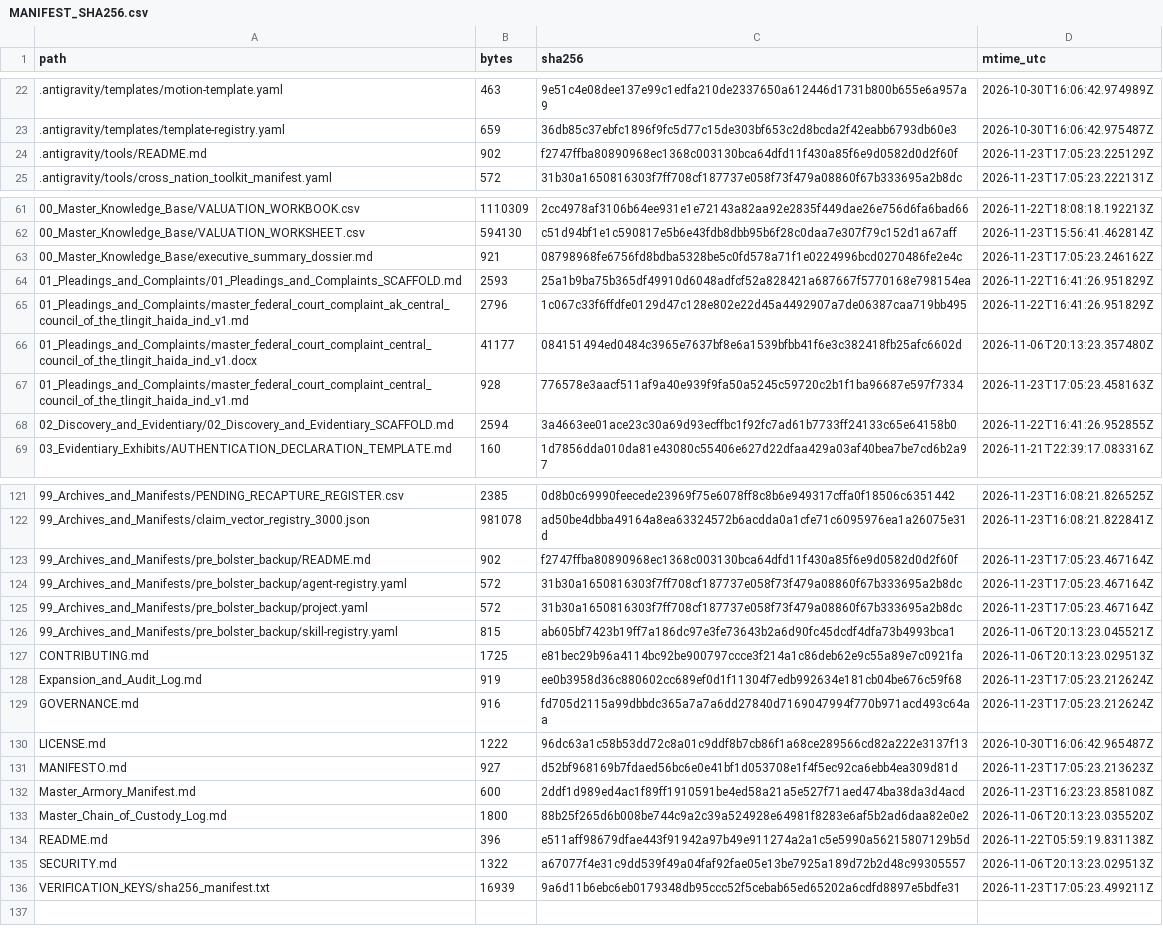
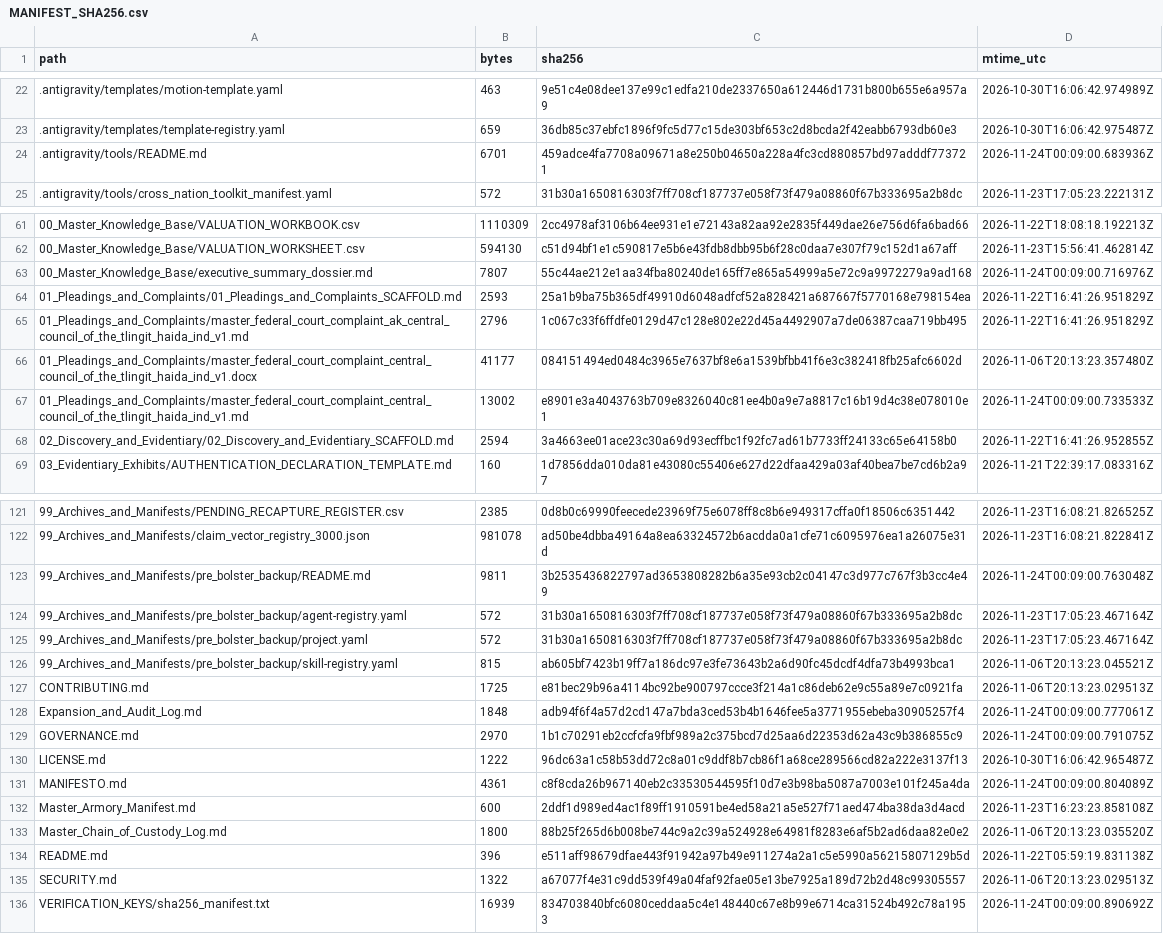
Before and after one commit to GlobalRestitutionAlliance/turtle-island-us-ak-central-council-of-the-tlingit-haida-ind-master-litigation, a CSV file: 99_Archives_and_Manifests/MANIFEST_SHA256.csv, drawn as a sheet; only a part is shown, gaps mark what is left out; the diff covers the shown part only.

Commit message:
REVERTED DUE TO UNPROMPTED MASS J3WFICATED DATA CORRUPTION BY COMPROMISED BIASED LLM/ARTIFICIAL INTELLIGENCE MODELS

```diff
--- a/99_Archives_and_Manifests/MANIFEST_SHA256.csv
+++ b/99_Archives_and_Manifests/MANIFEST_SHA256.csv
@@ -23,3 +23,3 @@ path,bytes,sha256,mtime_utc
 .antigravity/templates/template-registry.yaml,659,36db85c37ebfc1896f9fc5d77c15de303bf653c2d8bcda2f42eabb6793db60e3,2026-10-30T16:06:42.975487Z
-.antigravity/tools/README.md,902,f2747ffba80890968ec1368c003130bca64dfd11f430a85f6e9d0582d0d2f60f,2026-11-23T17:05:23.225129Z
+.antigravity/tools/README.md,6701,459adce4fa7708a09671a8e250b04650a228a4fc3cd880857bd97adddf773721,2026-11-24T00:09:00.683936Z
 .antigravity/tools/cross_nation_toolkit_manifest.yaml,572,31b30a1650816303f7ff708cf187737e058f73f479a08860f67b333695a2b8dc,2026-11-23T17:05:23.222131Z
@@ -62,3 +62,3 @@ path,bytes,sha256,mtime_utc
 00_Master_Knowledge_Base/VALUATION_WORKSHEET.csv,594130,c51d94bf1e1c590817e5b6e43fdb8dbb95b6f28c0daa7e307f79c152d1a67aff,2026-11-23T15:56:41.462814Z
-00_Master_Knowledge_Base/executive_summary_dossier.md,921,08798968fe6756fd8bdba5328be5c0fd578a71f1e0224996bcd0270486fe2e4c,2026-11-23T17:05:23.246162Z
+00_Master_Knowledge_Base/executive_summary_dossier.md,7807,55c44ae212e1aa34fba80240de165ff7e865a54999a5e72c9a9972279a9ad168,2026-11-24T00:09:00.716976Z
 01_Pleadings_and_Complaints/01_Pleadings_and_Complaints_SCAFFOLD.md,2593,25a1b9ba75b365df49910d6048adfcf52a828421a687667f5770168e798154ea,2026-11-22T16:41:26.951829Z
@@ -66,3 +66,3 @@ path,bytes,sha256,mtime_utc
 01_Pleadings_and_Complaints/master_federal_court_complaint_central_council_of_the_tlingit_haida_ind_v1.docx,41177,084151494ed0484c3965e7637bf8e6a1539bfbb41f6e3c382418fb25afc6602d,2026-11-06T20:13:23.357480Z
-01_Pleadings_and_Complaints/master_federal_court_complaint_central_council_of_the_tlingit_haida_ind_v1.md,928,776578e3aacf511af9a40e939f9fa50a5245c59720c2b1f1ba96687e597f7334,2026-11-23T17:05:23.458163Z
+01_Pleadings_and_Complaints/master_federal_court_complaint_central_council_of_the_tlingit_haida_ind_v1.md,13002,e8901e3a4043763b709e8326040c81ee4b0a9e7a8817c16b19d4c38e078010e1,2026-11-24T00:09:00.733533Z
 02_Discovery_and_Evidentiary/02_Discovery_and_Evidentiary_SCAFFOLD.md,2594,3a4663ee01ace23c30a69d93ecffbc1f92fc7ad61b7733ff24133c65e64158b0,2026-11-22T16:41:26.952855Z
@@ -122,3 +122,3 @@ path,bytes,sha256,mtime_utc
 99_Archives_and_Manifests/claim_vector_registry_3000.json,981078,ad50be4dbba49164a8ea63324572b6acdda0a1cfe71c6095976ea1a26075e31d,2026-11-23T16:08:21.822841Z
-99_Archives_and_Manifests/pre_bolster_backup/README.md,902,f2747ffba80890968ec1368c003130bca64dfd11f430a85f6e9d0582d0d2f60f,2026-11-23T17:05:23.467164Z
+99_Archives_and_Manifests/pre_bolster_backup/README.md,9811,3b2535436822797ad3653808282b6a35e93cb2c04147c3d977c767f3b3cc4e49,2026-11-24T00:09:00.763048Z
 99_Archives_and_Manifests/pre_bolster_backup/agent-registry.yaml,572,31b30a1650816303f7ff708cf187737e058f73f479a08860f67b333695a2b8dc,2026-11-23T17:05:23.467164Z
@@ -127,6 +127,6 @@ path,bytes,sha256,mtime_utc
 CONTRIBUTING.md,1725,e81bec29b96a4114bc92be900797ccce3f214a1c86deb62e9c55a89e7c0921fa,2026-11-06T20:13:23.029513Z
-Expansion_and_Audit_Log.md,919,ee0b3958d36c880602cc689ef0d1f11304f7edb992634e181cb04be676c59f68,2026-11-23T17:05:23.212624Z
-GOVERNANCE.md,916,fd705d2115a99dbbdc365a7a7a6dd27840d7169047994f770b971acd493c64aa,2026-11-23T17:05:23.212624Z
+Expansion_and_Audit_Log.md,1848,adb94f6f4a57d2cd147a7bda3ced53b4b1646fee5a3771955ebeba30905257f4,2026-11-24T00:09:00.777061Z
+GOVERNANCE.md,2970,1b1c70291eb2ccfcfa9fbf989a2c375bcd7d25aa6d22353d62a43c9b386855c9,2026-11-24T00:09:00.791075Z
 LICENSE.md,1222,96dc63a1c58b53dd72c8a01c9ddf8b7cb86f1a68ce289566cd82a222e3137f13,2026-10-30T16:06:42.965487Z
-MANIFESTO.md,927,d52bf968169b7fdaed56bc6e0e41bf1d053708e1f4f5ec92ca6ebb4ea309d81d,2026-11-23T17:05:23.213623Z
+MANIFESTO.md,4361,c8f8cda26b967140eb2c33530544595f10d7e3b98ba5087a7003e101f245a4da,2026-11-24T00:09:00.804089Z
 Master_Armory_Manifest.md,600,2ddf1d989ed4ac1f89ff1910591be4ed58a21a5e527f71aed474ba38da3d4acd,2026-11-23T16:23:23.858108Z
@@ -135,2 +135,2 @@ README.md,396,e511aff98679dfae443f91942a97b49e911274a2a1c5e5990a56215807129b5d,2
 SECURITY.md,1322,a67077f4e31c9dd539f49a04faf92fae05e13be7925a189d72b2d48c99305557,2026-11-06T20:13:23.029513Z
-VERIFICATION_KEYS/sha256_manifest.txt,16939,9a6d11b6ebc6eb0179348db95ccc52f5cebab65ed65202a6cdfd8897e5bdfe31,2026-11-23T17:05:23.499211Z
+VERIFICATION_KEYS/sha256_manifest.txt,16939,834703840bfc6080ceddaa5c4e148440c67e8b99e6714ca31524b492c78a1953,2026-11-24T00:09:00.890692Z
```
Also changed, not shown: 6 edited cells elsewhere in this file, 10 other files.
